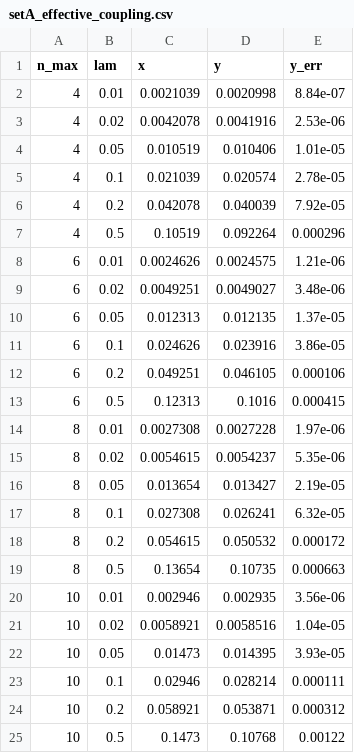
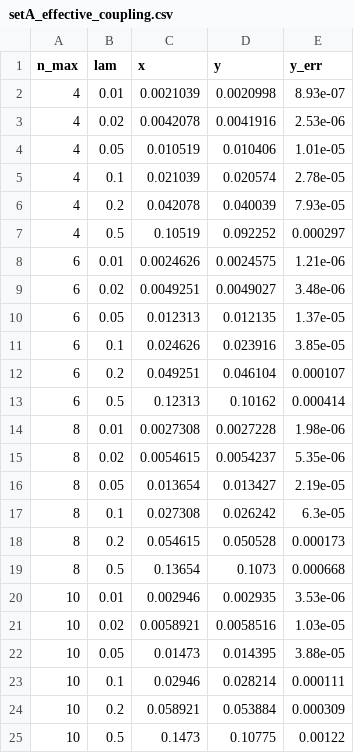
Before and after one commit to caravangelo/lattice-dS, a CSV file: reproduction/data/setA_effective_coupling.csv, drawn as a sheet.

```diff
--- a/reproduction/data/setA_effective_coupling.csv
+++ b/reproduction/data/setA_effective_coupling.csv
@@ -1,3 +1,3 @@
 n_max,lam,x,y,y_err
-4,0.01,0.0021039,0.0020998,8.84e-07
+4,0.01,0.0021039,0.0020998,8.93e-07
 4,0.02,0.0042078,0.0041916,2.53e-06
@@ -5,4 +5,4 @@ n_max,lam,x,y,y_err
 4,0.1,0.021039,0.020574,2.78e-05
-4,0.2,0.042078,0.040039,7.92e-05
-4,0.5,0.10519,0.092264,0.000296
+4,0.2,0.042078,0.040039,7.93e-05
+4,0.5,0.10519,0.092252,0.000297
 6,0.01,0.0024626,0.0024575,1.21e-06
@@ -10,16 +10,16 @@ n_max,lam,x,y,y_err
 6,0.05,0.012313,0.012135,1.37e-05
-6,0.1,0.024626,0.023916,3.86e-05
-6,0.2,0.049251,0.046105,0.000106
-6,0.5,0.12313,0.1016,0.000415
-8,0.01,0.0027308,0.0027228,1.97e-06
+6,0.1,0.024626,0.023916,3.85e-05
+6,0.2,0.049251,0.046104,0.000107
+6,0.5,0.12313,0.10162,0.000414
+8,0.01,0.0027308,0.0027228,1.98e-06
 8,0.02,0.0054615,0.0054237,5.35e-06
 8,0.05,0.013654,0.013427,2.19e-05
-8,0.1,0.027308,0.026241,6.32e-05
-8,0.2,0.054615,0.050532,0.000172
-8,0.5,0.13654,0.10735,0.000663
-10,0.01,0.002946,0.002935,3.56e-06
-10,0.02,0.0058921,0.0058516,1.04e-05
-10,0.05,0.01473,0.014395,3.93e-05
+8,0.1,0.027308,0.026242,6.3e-05
+8,0.2,0.054615,0.050528,0.000173
+8,0.5,0.13654,0.1073,0.000668
+10,0.01,0.002946,0.002935,3.53e-06
+10,0.02,0.0058921,0.0058516,1.03e-05
+10,0.05,0.01473,0.014395,3.88e-05
 10,0.1,0.02946,0.028214,0.000111
-10,0.2,0.058921,0.053871,0.000312
-10,0.5,0.1473,0.10768,0.00122
+10,0.2,0.058921,0.053884,0.000309
+10,0.5,0.1473,0.10775,0.00122
```
Also changed, not shown: reproduction/data/setA_points.csv, reproduction/data/setB_points.csv, 14 other files.
